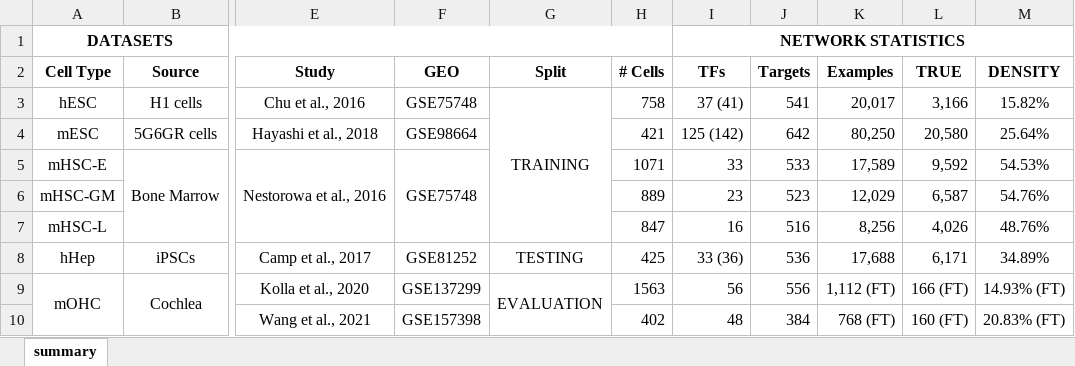
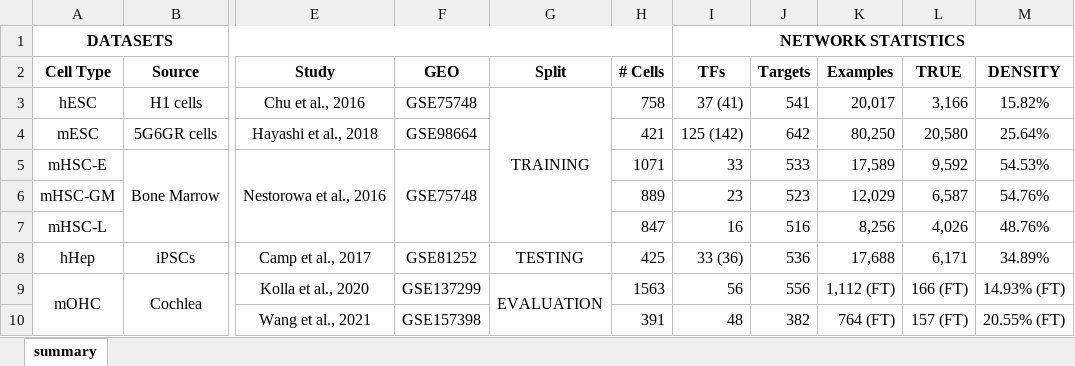
Before and after one commit to calebclayreagor/DELAY, an Excel workbook: datasets-summary.xlsx, sheet summary, drawn as a sheet; only a part is shown, gaps mark what is left out; values as stored, in another font and other column widths than the file's, no borders; the diff names each change by its address in the sheet, - before the commit and + after, or states it on an @@ line.

Commit message:
Updated summary

```diff
--- a/datasets-summary.xlsx (sheet summary)
+++ b/datasets-summary.xlsx (sheet summary)
-H10 (# Cells): 402
+H10 (# Cells): 391
-J10 (Targets): 384
+J10 (Targets): 382
-K10 (Examples): 768 (FT)
+K10 (Examples): 764 (FT)
-L10 (TRUE): 160 (FT)
+L10 (TRUE): 157 (FT)
-M10 (DENSITY): 20.83% (FT)
+M10 (DENSITY): 20.55% (FT)
```
